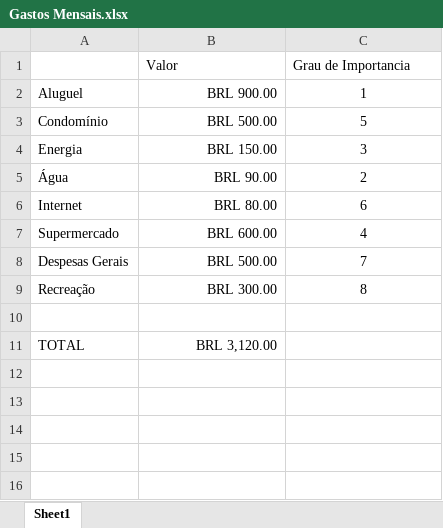
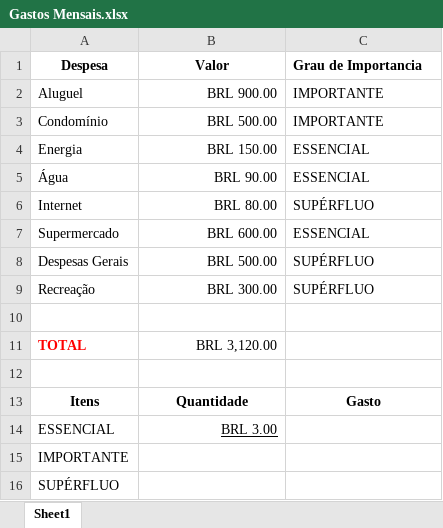
Before and after one commit to guilhermeapassos/Trabalhos-de-Informatica, an Excel workbook: Gastos Mensais.xlsx, sheet Sheet1, drawn as a sheet; values as stored, in another font and other column widths than the file's, no borders; the diff names each change by its address in the sheet, - before the commit and + after, or states it on an @@ line.

```diff
--- a/Gastos Mensais.xlsx (sheet Sheet1)
+++ b/Gastos Mensais.xlsx (sheet Sheet1)
-A1: (empty)
+A1: Despesa
-B1:C1 bold: off
+B1:C1 bold: on
-B1 alignment: left
+B1 alignment: center
-C2 (Grau de Importancia): 1
+C2 (Grau de Importancia): IMPORTANTE
-C2:C9 alignment: center
+C2:C9 alignment: left
-C3 (Grau de Importancia): 5
+C3 (Grau de Importancia): IMPORTANTE
-C4 (Grau de Importancia): 3
+C4 (Grau de Importancia): ESSENCIAL
-C5 (Grau de Importancia): 2
+C5 (Grau de Importancia): ESSENCIAL
-C6 (Grau de Importancia): 6
+C6 (Grau de Importancia): SUPÉRFLUO
-C7 (Grau de Importancia): 4
+C7 (Grau de Importancia): ESSENCIAL
-C8 (Grau de Importancia): 7
+C8 (Grau de Importancia): SUPÉRFLUO
-C9 (Grau de Importancia): 8
+C9 (Grau de Importancia): SUPÉRFLUO
@@ A11 bold: off → on, text colour: black → #FF0000 @@
+row 12: (empty)
+row 13: Itens | Quantidade | Gasto
+row 14: ESSENCIAL | BRL 3.00
+row 15: IMPORTANTE
+row 16: SUPÉRFLUO
```
Also changed, not shown: 1 other file.
